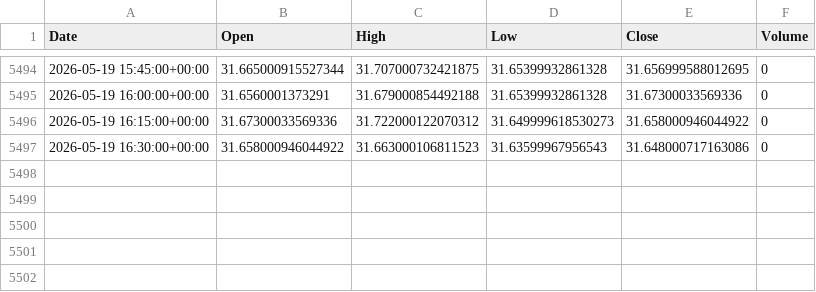
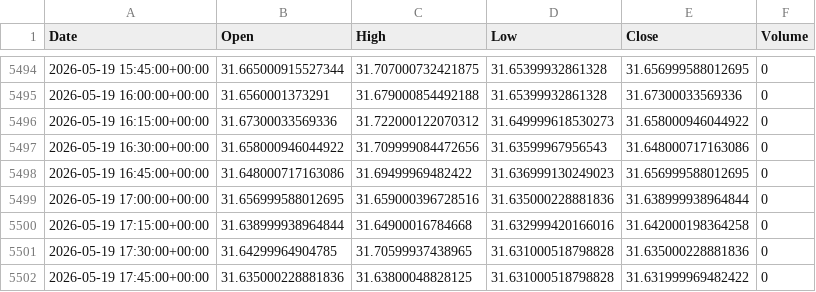
Before and after one commit to ericsutw/basic, a CSV file: data/currency/USDTWD.csv, drawn as a sheet; only a part is shown, gaps mark what is left out.

```diff
--- a/data/currency/USDTWD.csv
+++ b/data/currency/USDTWD.csv
@@ -5496,2 +5496,7 @@
 2026-05-19 16:15:00+00:00,31.67300033569336,31.722000122070312,31.649999618530273,31.658000946044922,0
-2026-05-19 16:30:00+00:00,31.658000946044922,31.663000106811523,31.63599967956543,31.648000717163086,0
+2026-05-19 16:30:00+00:00,31.658000946044922,31.709999084472656,31.63599967956543,31.648000717163086,0
+2026-05-19 16:45:00+00:00,31.648000717163086,31.69499969482422,31.636999130249023,31.656999588012695,0
+2026-05-19 17:00:00+00:00,31.656999588012695,31.659000396728516,31.635000228881836,31.638999938964844,0
+2026-05-19 17:15:00+00:00,31.638999938964844,31.64900016784668,31.632999420166016,31.642000198364258,0
+2026-05-19 17:30:00+00:00,31.64299964904785,31.70599937438965,31.631000518798828,31.635000228881836,0
+2026-05-19 17:45:00+00:00,31.635000228881836,31.63800048828125,31.631000518798828,31.631999969482422,0
```
Also changed, not shown: data/currency/BTC.csv, data/currency/IntlGold.csv, 3 other files.
